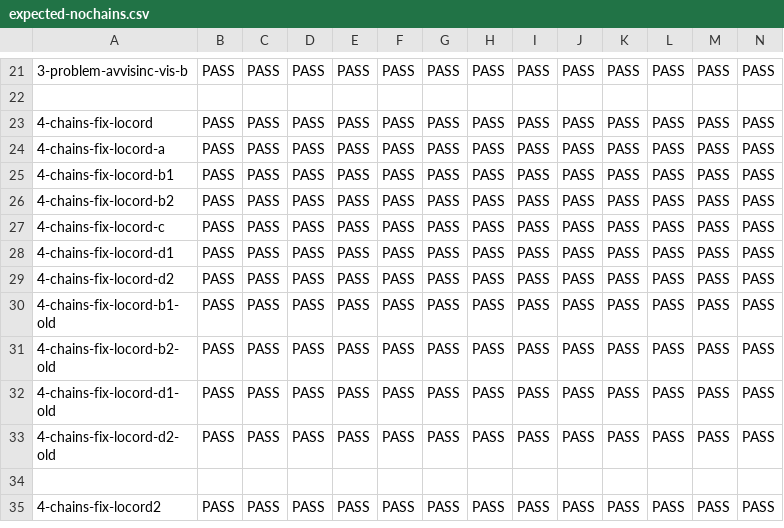
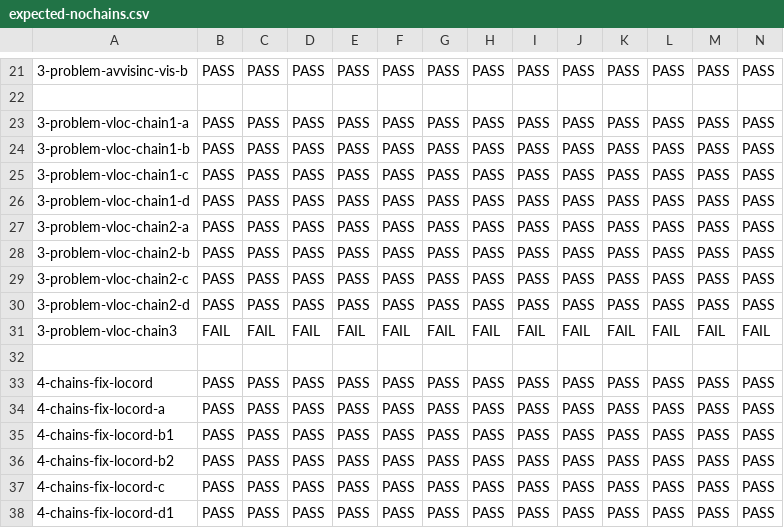
Before and after one commit to JnsGlnr/Dat3M, a CSV file: litmus/VULKAN/pvmm/expected-nochains.csv, drawn as a sheet; only a part is shown, gaps mark what is left out; the shorter side is filled out with more unchanged rows; the diff names each change by its address in the sheet, - before the commit and + after, or states it on an @@ line.

```diff
--- a/litmus/VULKAN/pvmm/expected-nochains.csv
+++ b/litmus/VULKAN/pvmm/expected-nochains.csv
+row 23: 3-problem-vloc-chain1-a | PASS | PASS | PASS | PASS | PASS | PASS | PASS | PASS | PASS | PASS | PASS | PASS | PASS
+row 24: 3-problem-vloc-chain1-b | PASS | PASS | PASS | PASS | PASS | PASS | PASS | PASS | PASS | PASS | PASS | PASS | PASS
+row 25: 3-problem-vloc-chain1-c | PASS | PASS | PASS | PASS | PASS | PASS | PASS | PASS | PASS | PASS | PASS | PASS | PASS
+row 26: 3-problem-vloc-chain1-d | PASS | PASS | PASS | PASS | PASS | PASS | PASS | PASS | PASS | PASS | PASS | PASS | PASS
+row 27: 3-problem-vloc-chain2-a | PASS | PASS | PASS | PASS | PASS | PASS | PASS | PASS | PASS | PASS | PASS | PASS | PASS
+row 28: 3-problem-vloc-chain2-b | PASS | PASS | PASS | PASS | PASS | PASS | PASS | PASS | PASS | PASS | PASS | PASS | PASS
+row 29: 3-problem-vloc-chain2-c | PASS | PASS | PASS | PASS | PASS | PASS | PASS | PASS | PASS | PASS | PASS | PASS | PASS
+row 30: 3-problem-vloc-chain2-d | PASS | PASS | PASS | PASS | PASS | PASS | PASS | PASS | PASS | PASS | PASS | PASS | PASS
+row 31: 3-problem-vloc-chain3 | FAIL | FAIL | FAIL | FAIL | FAIL | FAIL | FAIL | FAIL | FAIL | FAIL | FAIL | FAIL | FAIL
+row 32: (empty)
```
Also changed, not shown: litmus/VULKAN/pvmm/expected-chains.csv, 9 other files.
